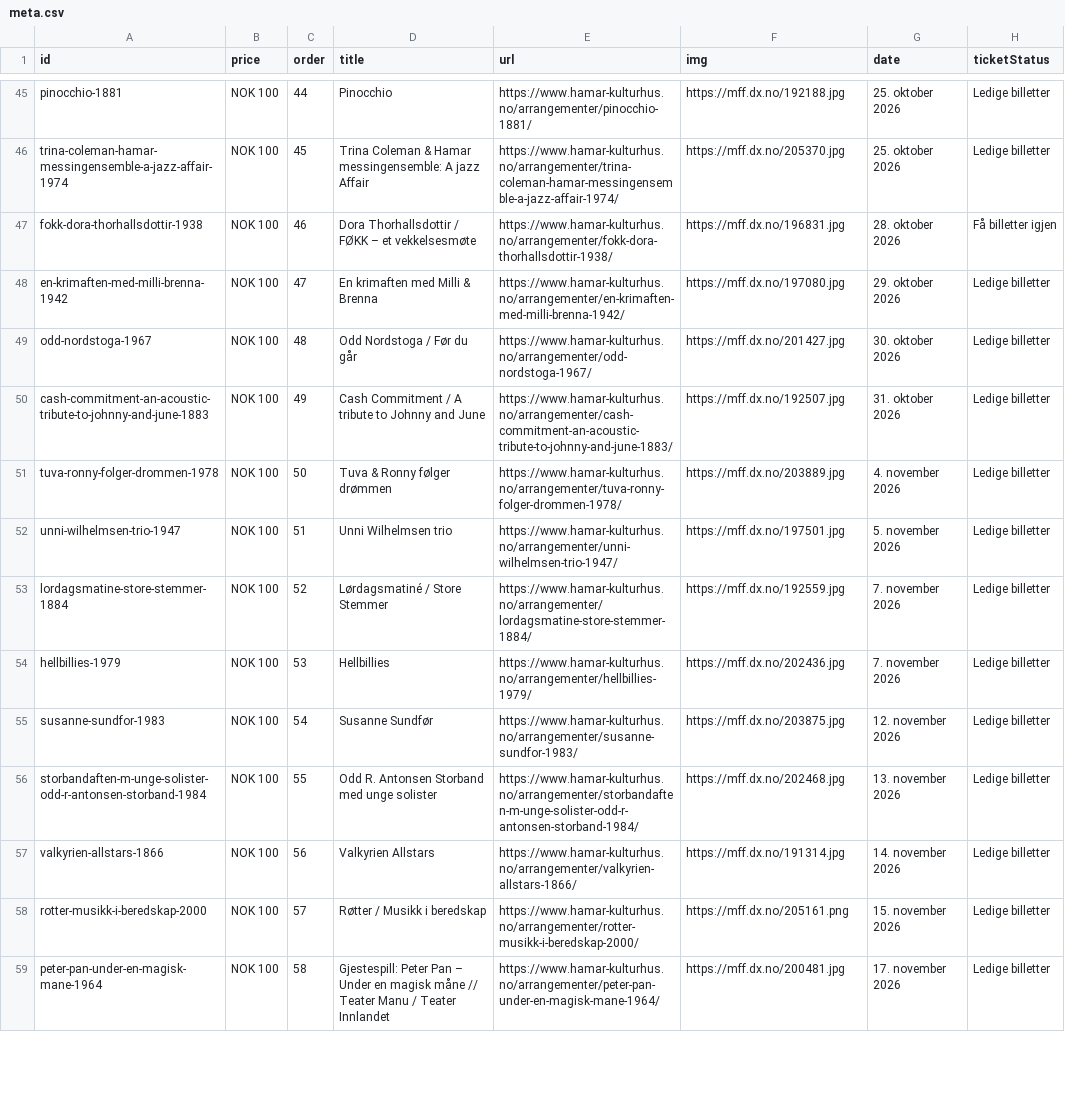
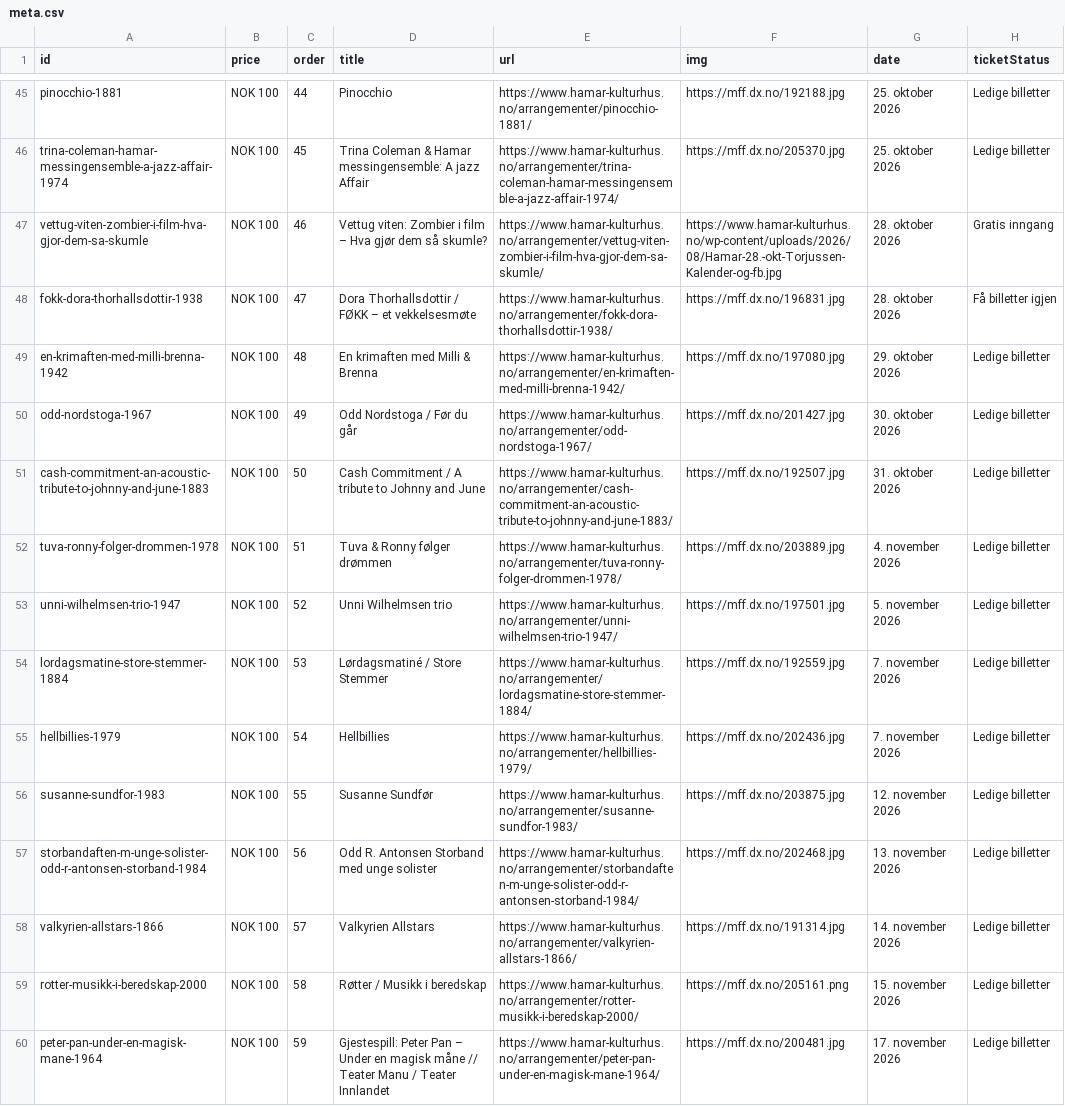
Before and after one commit to opmthomassen/hamar, a CSV file: meta.csv, drawn as a sheet; only a part is shown, gaps mark what is left out; addresses are those after the commit; the diff covers the shown part only; the diff names each change by its address in the sheet, - before the commit and + after, or states it on an @@ line.

```diff
--- a/meta.csv
+++ b/meta.csv
+row 47: vettug-viten-zombier-i-film-hva-gjor-dem-sa-skumle | NOK 100 | 46 | Vettug viten: Zombier i film – Hva gjør dem så skumle? | https://www.hamar-kulturhus.no/arrangementer/vettug-viten-zombier-i-film-hva-gjor-dem-sa-skumle/ | https://www.hamar-kulturhus.no/wp-content/uploads/2026/08/Hamar-28.-okt-Torjussen-Kalender-og-fb.jpg | 28. oktober 2026 | Gratis inngang
-C48 (order): 46
+C48 (order): 47
-C49 (order): 47
+C49 (order): 48
-C50 (order): 48
+C50 (order): 49
-C51 (order): 49
+C51 (order): 50
-C52 (order): 50
+C52 (order): 51
-C53 (order): 51
+C53 (order): 52
-C54 (order): 52
+C54 (order): 53
-C55 (order): 53
+C55 (order): 54
-C56 (order): 54
+C56 (order): 55
-C57 (order): 55
+C57 (order): 56
-C58 (order): 56
+C58 (order): 57
-C59 (order): 57
+C59 (order): 58
-C60 (order): 58
+C60 (order): 59
```
Also changed, not shown: 1 added row and 33 edited cells elsewhere in this file, google.csv.
